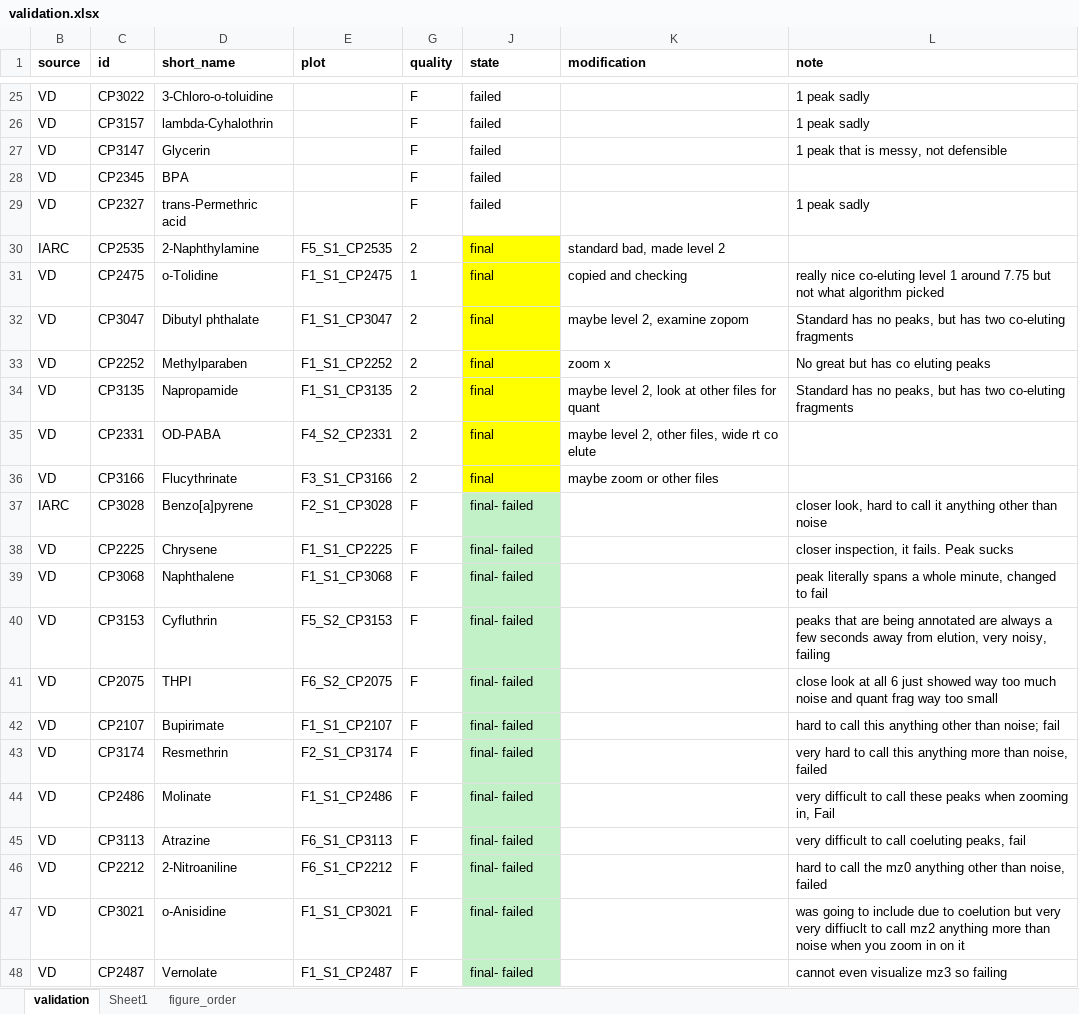
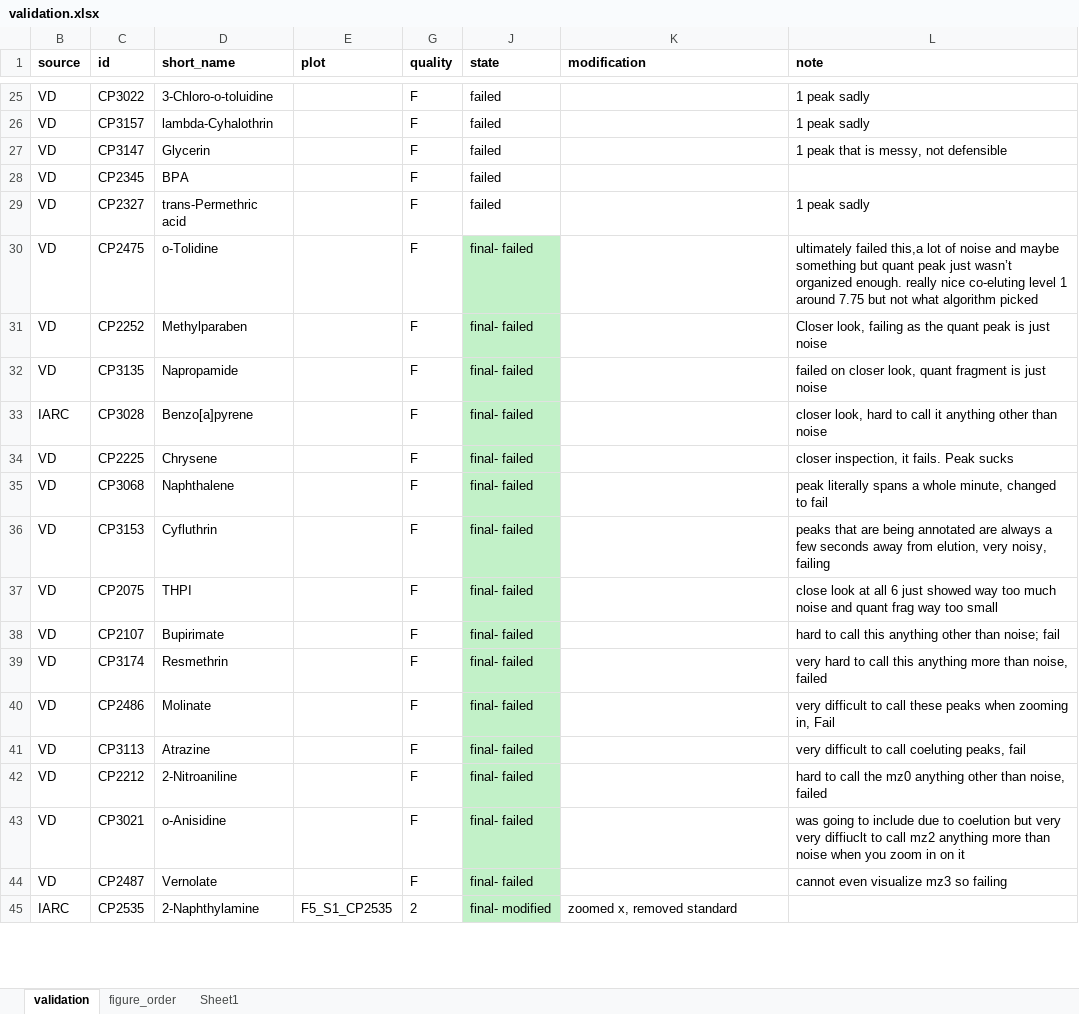
Before and after one commit to jdpreston30/thyroid-exposomics-2025, an Excel workbook: metadata_files/validation.xlsx, sheet validation, drawn as a sheet; only a part is shown, gaps mark what is left out; values as stored, in another font and other column widths than the file's, no borders; removed rows and columns are numbered as before the commit, all else as after; the diff covers the shown part only; the diff names each change by its address in the sheet, - before the commit and + after, or states it on an @@ line.

Commit message:
finished all validation plots for tumors

```diff
--- a/metadata_files/validation.xlsx (sheet validation)
+++ b/metadata_files/validation.xlsx (sheet validation)
@@ sheet tab order changed: validation | figure_order | Sheet1 @@
-row 30: IARC | CP2535 | 2-Naphthylamine | F5_S1_CP2535 | 2 | final | standard bad, made level 2
-E30 (plot): F1_S1_CP2475
+E30 (plot): (empty)
-G30 (quality): 1
+G30 (quality): F
-J30 (state): final
+J30 (state): final- failed
-J30 fill: #FFFF00
+J30 fill: #C2F1C8
-K30 (modification): copied and checking
+K30 (modification): (empty)
-L30 (note): really nice…
+L30 (note): ultimately failed this,a lot of noise and maybe something but quant peak just wasn’t organized enough. really nice…
-row 32: VD | CP3047 | Dibutyl phthalate | F1_S1_CP3047 | 2 | final | maybe level 2, examine zopom | Standard has no peaks, but has two co-eluting fragments
-E31 (plot): F1_S1_CP2252
+E31 (plot): (empty)
-G31:G32 (quality): 2
+G31:G32 (quality): F
-J31:J32 (state): final
+J31:J32 (state): final- failed
-J31:J32 fill: #FFFF00
+J31:J32 fill: #C2F1C8
-K31 (modification): zoom x
+K31 (modification): (empty)
-L31 (note): No great but has co eluting peaks
+L31 (note): Closer look, failing as the quant peak is just noise
-E32 (plot): F1_S1_CP3135
+E32 (plot): (empty)
-K32 (modification): maybe level 2, look at other files for quant
+K32 (modification): (empty)
-L32 (note): Standard has no peaks, but has two co-eluting fragments
+L32 (note): failed on closer look, quant fragment is just noise
-row 35: VD | CP2331 | OD-PABA | F4_S2_CP2331 | 2 | final | maybe level 2, other files, wide rt co elute
-row 36: VD | CP3166 | Flucythrinate | F3_S1_CP3166 | 2 | final | maybe zoom or other files
-E33 (plot): F2_S1_CP3028
+E33 (plot): (empty)
-E34 (plot): F1_S1_CP2225
+E34 (plot): (empty)
-E35 (plot): F1_S1_CP3068
+E35 (plot): (empty)
-E36 (plot): F5_S2_CP3153
+E36 (plot): (empty)
-E37 (plot): F6_S2_CP2075
+E37 (plot): (empty)
-E38 (plot): F1_S1_CP2107
+E38 (plot): (empty)
-E39 (plot): F2_S1_CP3174
+E39 (plot): (empty)
-E40 (plot): F1_S1_CP2486
+E40 (plot): (empty)
-E41 (plot): F6_S1_CP3113
+E41 (plot): (empty)
-E42 (plot): F6_S1_CP2212
+E42 (plot): (empty)
-E43 (plot): F1_S1_CP3021
+E43 (plot): (empty)
-E44 (plot): F1_S1_CP2487
+E44 (plot): (empty)
+row 45: IARC | CP2535 | 2-Naphthylamine | F5_S1_CP2535 | 2 | final- modified | zoomed x, removed standard
```
Also changed, not shown: 3 added rows and 2 edited cells elsewhere in this sheet, sheet figure_order, sheet Sheet1, 47 other files.
